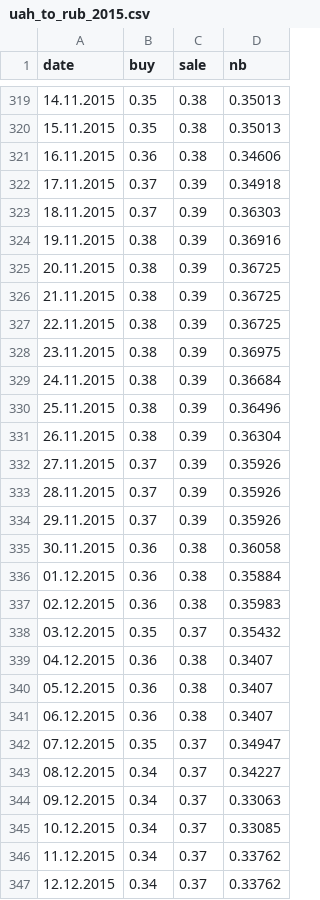
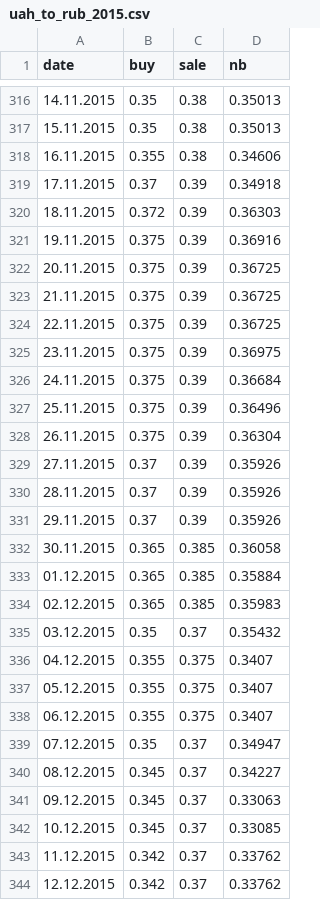
Before and after one commit to bmwant/chemister, a CSV file: notebooks/data/bak/uah_to_rub_2015.csv, drawn as a sheet; only a part is shown, gaps mark what is left out; the diff covers the shown part only.

```diff
--- a/notebooks/data/bak/uah_to_rub_2015.csv
+++ b/notebooks/data/bak/uah_to_rub_2015.csv
@@ -320,13 +317,13 @@ date,buy,sale,nb
 15.11.2015,0.35,0.38,0.35013
-16.11.2015,0.36,0.38,0.34606
+16.11.2015,0.355,0.38,0.34606
 17.11.2015,0.37,0.39,0.34918
-18.11.2015,0.37,0.39,0.36303
-19.11.2015,0.38,0.39,0.36916
-20.11.2015,0.38,0.39,0.36725
-21.11.2015,0.38,0.39,0.36725
-22.11.2015,0.38,0.39,0.36725
-23.11.2015,0.38,0.39,0.36975
-24.11.2015,0.38,0.39,0.36684
-25.11.2015,0.38,0.39,0.36496
-26.11.2015,0.38,0.39,0.36304
+18.11.2015,0.372,0.39,0.36303
+19.11.2015,0.375,0.39,0.36916
+20.11.2015,0.375,0.39,0.36725
+21.11.2015,0.375,0.39,0.36725
+22.11.2015,0.375,0.39,0.36725
+23.11.2015,0.375,0.39,0.36975
+24.11.2015,0.375,0.39,0.36684
+25.11.2015,0.375,0.39,0.36496
+26.11.2015,0.375,0.39,0.36304
 27.11.2015,0.37,0.39,0.35926
@@ -334,14 +331,14 @@ date,buy,sale,nb
 29.11.2015,0.37,0.39,0.35926
-30.11.2015,0.36,0.38,0.36058
-01.12.2015,0.36,0.38,0.35884
-02.12.2015,0.36,0.38,0.35983
+30.11.2015,0.365,0.385,0.36058
+01.12.2015,0.365,0.385,0.35884
+02.12.2015,0.365,0.385,0.35983
 03.12.2015,0.35,0.37,0.35432
-04.12.2015,0.36,0.38,0.3407
-05.12.2015,0.36,0.38,0.3407
-06.12.2015,0.36,0.38,0.3407
+04.12.2015,0.355,0.375,0.3407
+05.12.2015,0.355,0.375,0.3407
+06.12.2015,0.355,0.375,0.3407
 07.12.2015,0.35,0.37,0.34947
-08.12.2015,0.34,0.37,0.34227
-09.12.2015,0.34,0.37,0.33063
-10.12.2015,0.34,0.37,0.33085
-11.12.2015,0.34,0.37,0.33762
-12.12.2015,0.34,0.37,0.33762
+08.12.2015,0.345,0.37,0.34227
+09.12.2015,0.345,0.37,0.33063
+10.12.2015,0.345,0.37,0.33085
+11.12.2015,0.342,0.37,0.33762
+12.12.2015,0.342,0.37,0.33762
```
Also changed, not shown: 3 moved rows and 68 edited cells elsewhere in this file, notebooks/data/bak/uah_to_eur_2015.csv, notebooks/data/bak/uah_to_eur_2016.csv, 19 other files.
